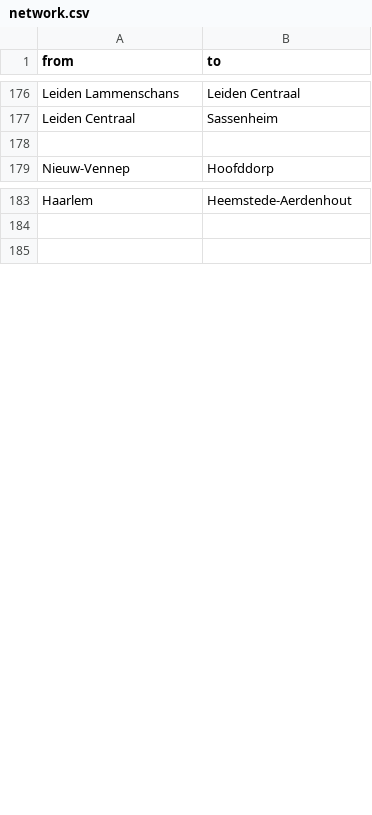
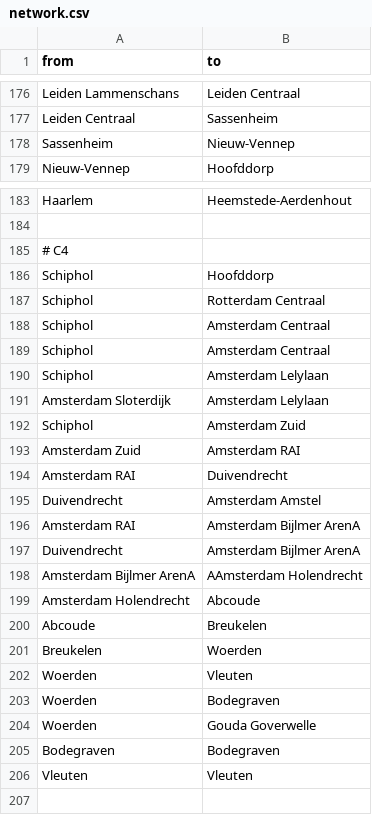
Before and after one commit to JacekPardyak/bus, a CSV file: content/post/2022-10-26-railway-network-in-the-netherlands/network.csv, drawn as a sheet; only a part is shown, gaps mark what is left out; the diff covers the shown part only.

```diff
--- a/content/post/2022-10-26-railway-network-in-the-netherlands/network.csv
+++ b/content/post/2022-10-26-railway-network-in-the-netherlands/network.csv
@@ -177,3 +177,3 @@ Leiden Lammenschans,Leiden Centraal
 Leiden Centraal,Sassenheim
-
+Sassenheim,Nieuw-Vennep
 Nieuw-Vennep,Hoofddorp
@@ -184,2 +184,24 @@ Haarlem,Heemstede-Aerdenhout
 
+# C4
+Schiphol,Hoofddorp
+Schiphol,Rotterdam Centraal
+Schiphol,Amsterdam Centraal
+Schiphol,Amsterdam Centraal
+Schiphol,Amsterdam Lelylaan
+Amsterdam Sloterdijk,Amsterdam Lelylaan
+Schiphol,Amsterdam Zuid
+Amsterdam Zuid,Amsterdam RAI
+Amsterdam RAI,Duivendrecht
+Duivendrecht,Amsterdam Amstel
+Amsterdam RAI,Amsterdam Bijlmer ArenA
+Duivendrecht,Amsterdam Bijlmer ArenA
+Amsterdam Bijlmer ArenA,AAmsterdam Holendrecht
+Amsterdam Holendrecht,Abcoude
+Abcoude,Breukelen
+Breukelen,Woerden
+Woerden,Vleuten
+Woerden,Bodegraven
+Woerden,Gouda Goverwelle
+Bodegraven,Bodegraven
+Vleuten,Vleuten
 
```
Also changed, not shown: 6 added rows, 6 removed rows and 20 edited cells elsewhere in this file, 1 other file.
